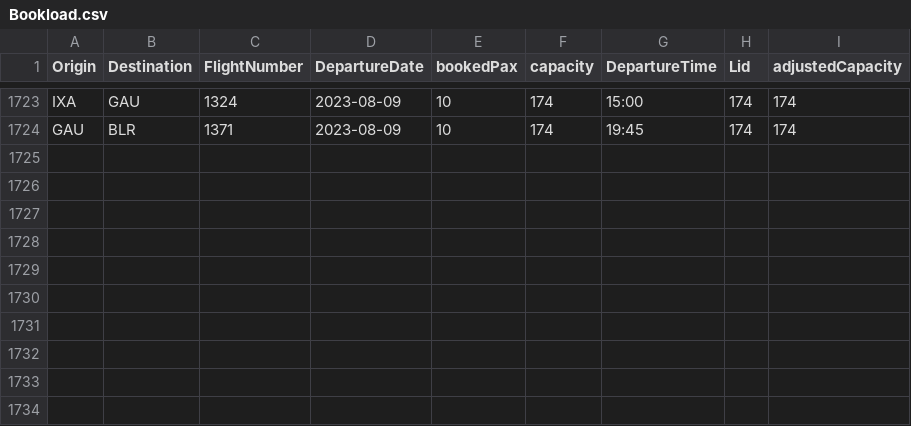
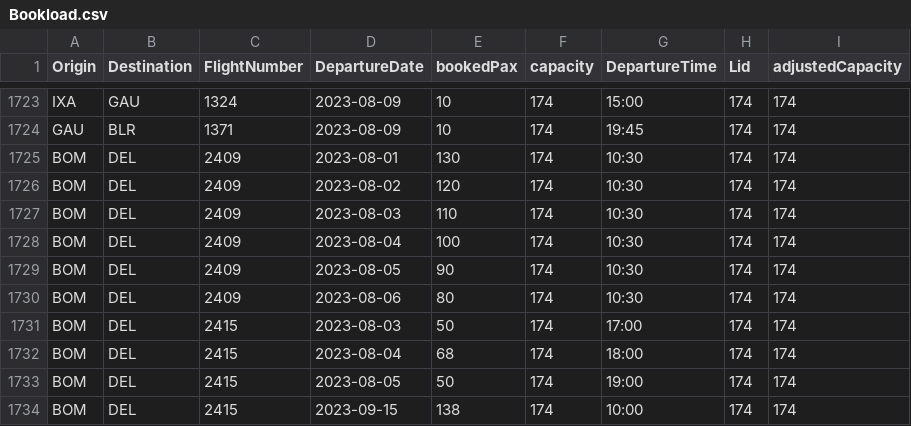
Before and after one commit to vivekbolla123/rm-allocation-serverless-funcs, a CSV file: QPDynamicAllocation/params/data/Bookload.csv, drawn as a sheet; only a part is shown, gaps mark what is left out.

```diff
--- a/QPDynamicAllocation/params/data/Bookload.csv
+++ b/QPDynamicAllocation/params/data/Bookload.csv
@@ -1724 +1724,11 @@ IXA,GAU,1324,2023-08-09,10,174,15:00,174,174
 GAU,BLR,1371,2023-08-09,10,174,19:45,174,174
+BOM,DEL,2409,2023-08-01,130,174,10:30,174,174
+BOM,DEL,2409,2023-08-02,120,174,10:30,174,174
+BOM,DEL,2409,2023-08-03,110,174,10:30,174,174
+BOM,DEL,2409,2023-08-04,100,174,10:30,174,174
+BOM,DEL,2409,2023-08-05,90,174,10:30,174,174
+BOM,DEL,2409,2023-08-06,80,174,10:30,174,174
+BOM,DEL,2415,2023-08-03,50,174,17:00,174,174
+BOM,DEL,2415,2023-08-04,68,174,18:00,174,174
+BOM,DEL,2415,2023-08-05,50,174,19:00,174,174
+BOM,DEL,2415,2023-09-15,138,174,10:00,174,174
```
Also changed, not shown: QPDynamicAllocation/params/data/MarketList.csv, QPDynamicAllocation/params/data/booking_fare_data.csv, 6 other files.
